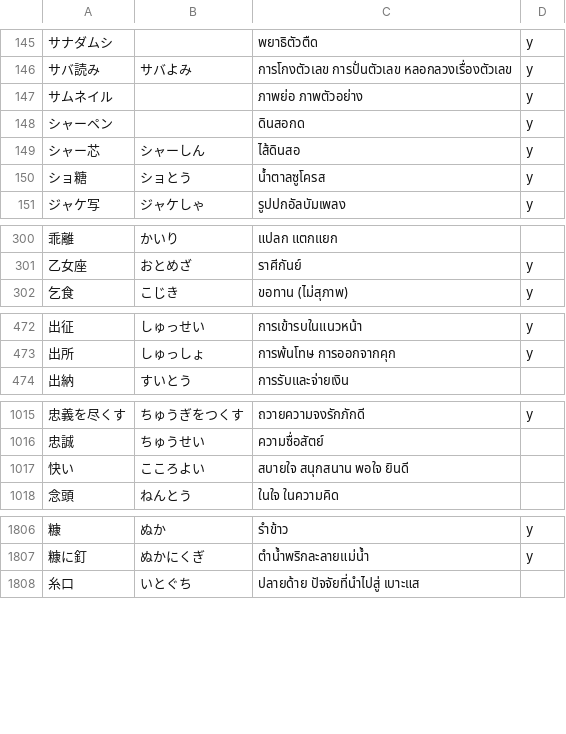
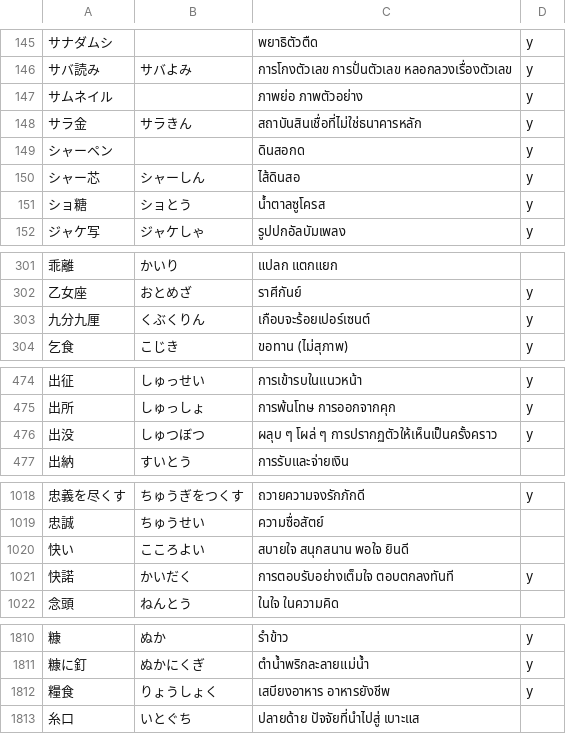
Before and after one commit to ponlawat-w/anki-collection, a CSV file: notes/jath - 日本語.csv, drawn as a sheet; only a part is shown, gaps mark what is left out; the diff covers the shown part only.

```diff
--- a/notes/jath - 日本語.csv
+++ b/notes/jath - 日本語.csv
@@ -147,2 +147,3 @@
 サムネイル,,ภาพย่อ ภาพตัวอย่าง,y
+サラ金,サラきん,สถาบันสินเชื่อที่ไม่ใช่ธนาคารหลัก,y
 シャーペン,,ดินสอกด,y
@@ -301,2 +302,3 @@
 乙女座,おとめざ,ราศีกันย์,y
+九分九厘,くぶくりん,เกือบจะร้อยเปอร์เซนต์,y
 乞食,こじき,ขอทาน (ไม่สุภาพ),y
@@ -473,2 +475,3 @@
 出所,しゅっしょ,การพ้นโทษ การออกจากคุก,y
+出没,しゅつぼつ,ผลุบ ๆ โผล่ ๆ การปรากฏตัวให้เห็นเป็นครั้งคราว,y
 出納,すいとう,การรับและจ่ายเงิน,
@@ -1017,2 +1020,3 @@
 快い,こころよい,สบายใจ สนุกสนาน พอใจ ยินดี,
+快諾,かいだく,การตอบรับอย่างเต็มใจ ตอบตกลงทันที,y
 念頭,ねんとう,ในใจ ในความคิด,
@@ -1807,2 +1811,3 @@
 糠に釘,ぬかにくぎ,ตำน้ำพริกละลายแม่น้ำ,y
+糧食,りょうしょく,เสบียงอาหาร อาหารยังชีพ,y
 糸口,いとぐち,ปลายด้าย ปัจจัยที่นำไปสู่ เบาะแส,
```
Also changed, not shown: 3 added rows elsewhere in this file, notes/frph - Français (phrases).csv, notes/itfr - Italiano (frasi).csv, 8 other files.
